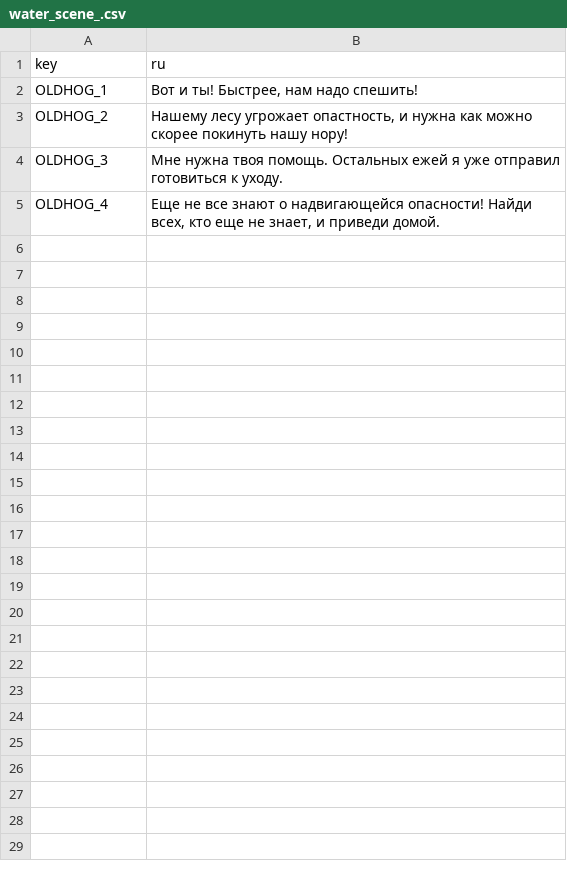
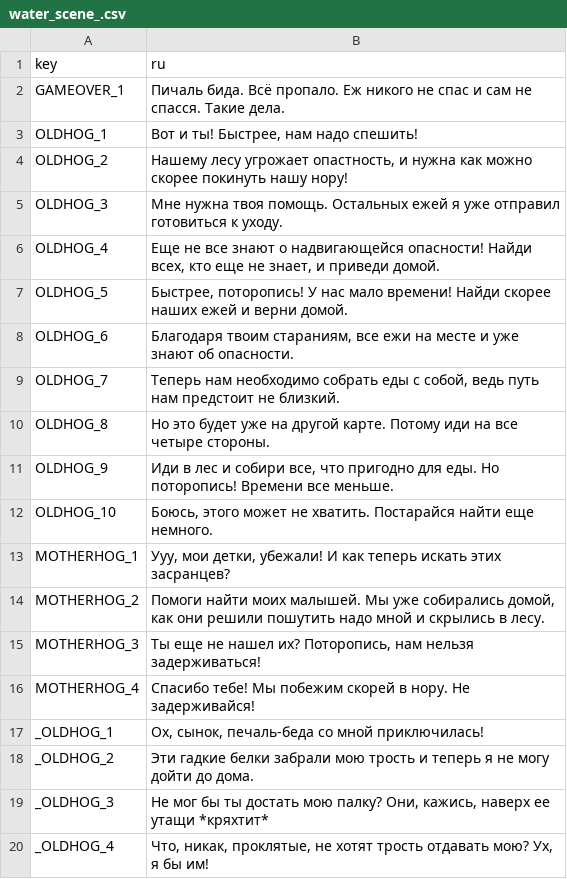
Before and after one commit to silago/helldehog, a CSV file: res/translations/water_scene_.csv, drawn as a sheet; only a part is shown; the diff covers the shown part only.

```diff
--- a/res/translations/water_scene_.csv
+++ b/res/translations/water_scene_.csv
@@ -1,0 +2 @@ key,ru
+"GAMEOVER_1","Пичаль бида. Всё пропало. Еж никого не спас и сам не спасся. Такие дела."
@@ -5,0 +7,14 @@ OLDHOG_4,"Еще не все знают о надвигающейся опасн
+"OLDHOG_5","Быстрее, поторопись! У нас мало времени! Найди скорее наших ежей и верни домой."
+"OLDHOG_6","Благодаря твоим стараниям, все ежи на месте и уже знают об опасности."
+"OLDHOG_7","Теперь нам необходимо собрать еды с собой, ведь путь нам предстоит не близкий."
+"OLDHOG_8","Но это будет уже на другой карте. Потому иди на все четыре стороны."
+"OLDHOG_9","Иди в лес и собири все, что пригодно для еды. Но поторопись! Времени все меньше."
+"OLDHOG_10","Боюсь, этого может не хватить. Постарайся найти еще немного."
+"MOTHERHOG_1","Ууу, мои детки, убежали! И как теперь искать этих засранцев?"
+"MOTHERHOG_2","Помоги найти моих малышей. Мы уже собирались домой, как они решили пошутить надо мной и скрылись в лесу."
+"MOTHERHOG_3","Ты еще не нашел их? Поторопись, нам нельзя задерживаться!"
+"MOTHERHOG_4","Спасибо тебе! Мы побежим скорей в нору. Не задерживайся!"
+"_OLDHOG_1","Ох, сынок, печаль-беда со мной приключилась!"
+"_OLDHOG_2","Эти гадкие белки забрали мою трость и теперь я не могу дойти до дома."
+"_OLDHOG_3","Не мог бы ты достать мою палку? Они, кажись, наверх ее утащи *кряхтит*"
+"_OLDHOG_4","Что, никак, проклятые, не хотят трость отдавать мою? Ух, я бы им! "
```
Also changed, not shown: 9 added rows elsewhere in this file, 30 other files.
